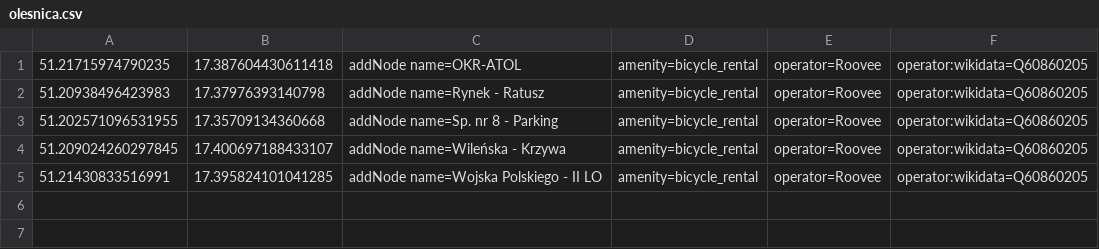
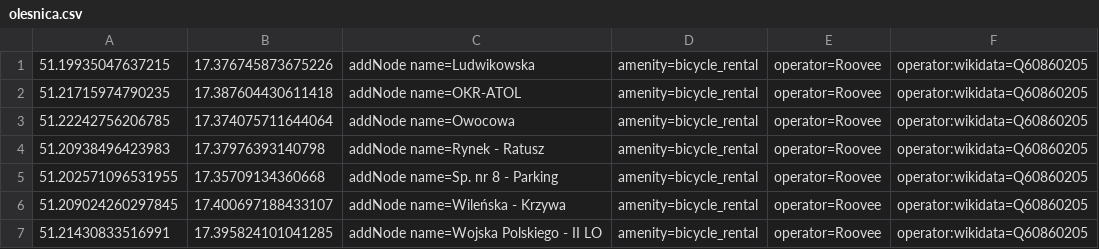
Before and after one commit to starsep/RooveeOSM, a CSV file: olesnica.csv, drawn as a sheet; the diff names each change by its address in the sheet, - before the commit and + after, or states it on an @@ line.

```diff
--- a/olesnica.csv
+++ b/olesnica.csv
+row 1: 51.19935047637215 | 17.376745873675226 | addNode name=Ludwikowska | amenity=bicycle_rental | operator=Roovee | operator:wikidata=Q60860205
+row 3: 51.22242756206785 | 17.374075711644064 | addNode name=Owocowa | amenity=bicycle_rental | operator=Roovee | operator:wikidata=Q60860205
```
Also changed, not shown: 29 other files.
